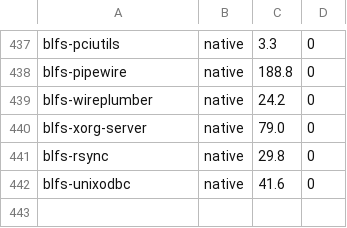
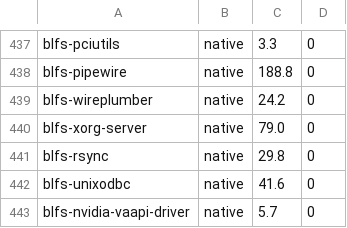
Before and after one commit to John-Wassilak/agent-built-lfs, a TSV file: hosts/server/state/timings.tsv, drawn as a sheet; only a part is shown, gaps mark what is left out; the diff names each change by its address in the sheet, - before the commit and + after, or states it on an @@ line.

```diff
--- a/hosts/server/state/timings.tsv
+++ b/hosts/server/state/timings.tsv
+row 443: blfs-nvidia-vaapi-driver | native | 5.7 | 0
```
Also changed, not shown: 7 other files.
